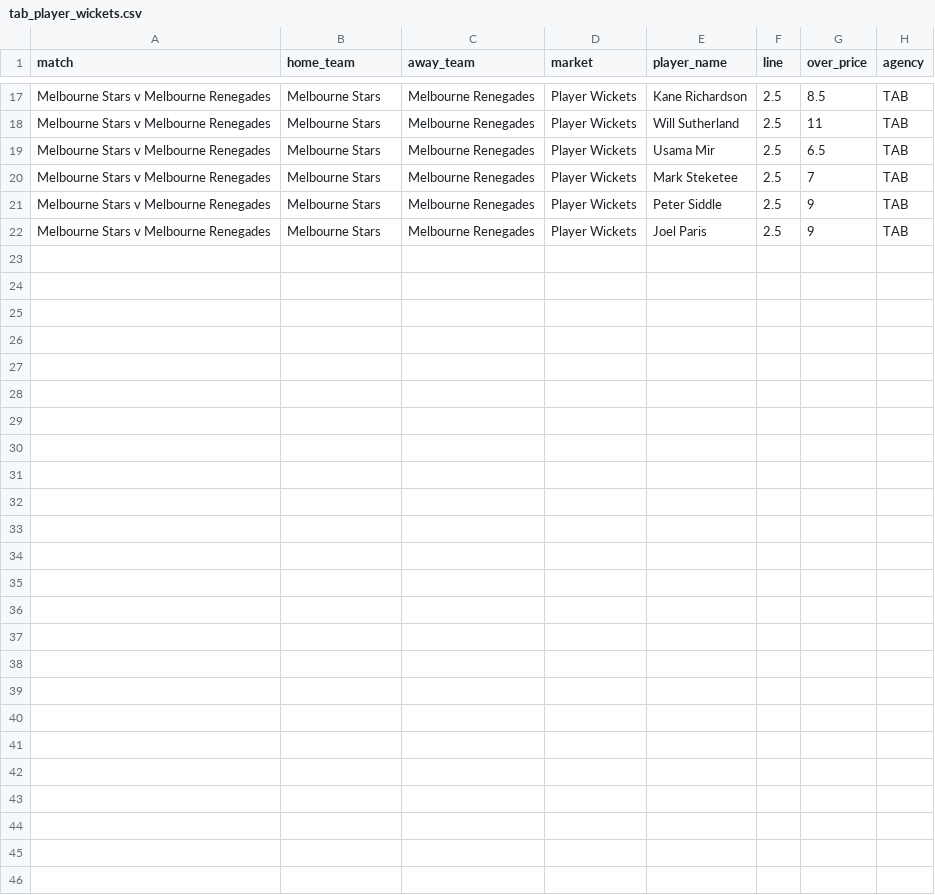
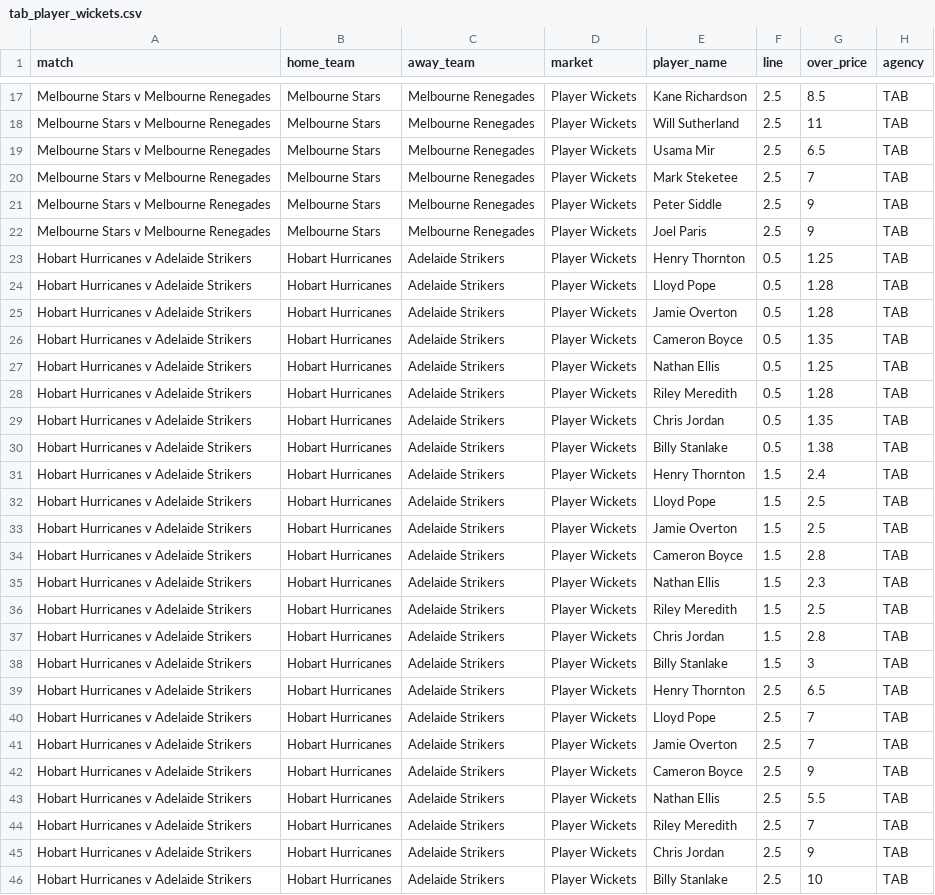
Before and after one commit to jamesbrown1417/Cricket-Analysis, a CSV file: Data/T20s/Big Bash/scraped_odds/tab_player_wickets.csv, drawn as a sheet; only a part is shown, gaps mark what is left out; the diff covers the shown part only.

```diff
--- a/Data/T20s/Big Bash/scraped_odds/tab_player_wickets.csv
+++ b/Data/T20s/Big Bash/scraped_odds/tab_player_wickets.csv
@@ -22 +22,25 @@ Melbourne Stars v Melbourne Renegades,Melbourne Stars,Melbourne Renegades,Player
 Melbourne Stars v Melbourne Renegades,Melbourne Stars,Melbourne Renegades,Player Wickets,Joel Paris,2.5,9,TAB
+Hobart Hurricanes v Adelaide Strikers,Hobart Hurricanes,Adelaide Strikers,Player Wickets,Henry Thornton,0.5,1.25,TAB
+Hobart Hurricanes v Adelaide Strikers,Hobart Hurricanes,Adelaide Strikers,Player Wickets,Lloyd Pope,0.5,1.28,TAB
+Hobart Hurricanes v Adelaide Strikers,Hobart Hurricanes,Adelaide Strikers,Player Wickets,Jamie Overton,0.5,1.28,TAB
+Hobart Hurricanes v Adelaide Strikers,Hobart Hurricanes,Adelaide Strikers,Player Wickets,Cameron Boyce,0.5,1.35,TAB
+Hobart Hurricanes v Adelaide Strikers,Hobart Hurricanes,Adelaide Strikers,Player Wickets,Nathan Ellis,0.5,1.25,TAB
+Hobart Hurricanes v Adelaide Strikers,Hobart Hurricanes,Adelaide Strikers,Player Wickets,Riley Meredith,0.5,1.28,TAB
+Hobart Hurricanes v Adelaide Strikers,Hobart Hurricanes,Adelaide Strikers,Player Wickets,Chris Jordan,0.5,1.35,TAB
+Hobart Hurricanes v Adelaide Strikers,Hobart Hurricanes,Adelaide Strikers,Player Wickets,Billy Stanlake,0.5,1.38,TAB
+Hobart Hurricanes v Adelaide Strikers,Hobart Hurricanes,Adelaide Strikers,Player Wickets,Henry Thornton,1.5,2.4,TAB
+Hobart Hurricanes v Adelaide Strikers,Hobart Hurricanes,Adelaide Strikers,Player Wickets,Lloyd Pope,1.5,2.5,TAB
+Hobart Hurricanes v Adelaide Strikers,Hobart Hurricanes,Adelaide Strikers,Player Wickets,Jamie Overton,1.5,2.5,TAB
+Hobart Hurricanes v Adelaide Strikers,Hobart Hurricanes,Adelaide Strikers,Player Wickets,Cameron Boyce,1.5,2.8,TAB
+Hobart Hurricanes v Adelaide Strikers,Hobart Hurricanes,Adelaide Strikers,Player Wickets,Nathan Ellis,1.5,2.3,TAB
+Hobart Hurricanes v Adelaide Strikers,Hobart Hurricanes,Adelaide Strikers,Player Wickets,Riley Meredith,1.5,2.5,TAB
+Hobart Hurricanes v Adelaide Strikers,Hobart Hurricanes,Adelaide Strikers,Player Wickets,Chris Jordan,1.5,2.8,TAB
+Hobart Hurricanes v Adelaide Strikers,Hobart Hurricanes,Adelaide Strikers,Player Wickets,Billy Stanlake,1.5,3,TAB
+Hobart Hurricanes v Adelaide Strikers,Hobart Hurricanes,Adelaide Strikers,Player Wickets,Henry Thornton,2.5,6.5,TAB
+Hobart Hurricanes v Adelaide Strikers,Hobart Hurricanes,Adelaide Strikers,Player Wickets,Lloyd Pope,2.5,7,TAB
+Hobart Hurricanes v Adelaide Strikers,Hobart Hurricanes,Adelaide Strikers,Player Wickets,Jamie Overton,2.5,7,TAB
+Hobart Hurricanes v Adelaide Strikers,Hobart Hurricanes,Adelaide Strikers,Player Wickets,Cameron Boyce,2.5,9,TAB
+Hobart Hurricanes v Adelaide Strikers,Hobart Hurricanes,Adelaide Strikers,Player Wickets,Nathan Ellis,2.5,5.5,TAB
+Hobart Hurricanes v Adelaide Strikers,Hobart Hurricanes,Adelaide Strikers,Player Wickets,Riley Meredith,2.5,7,TAB
+Hobart Hurricanes v Adelaide Strikers,Hobart Hurricanes,Adelaide Strikers,Player Wickets,Chris Jordan,2.5,9,TAB
+Hobart Hurricanes v Adelaide Strikers,Hobart Hurricanes,Adelaide Strikers,Player Wickets,Billy Stanlake,2.5,10,TAB
```
Also changed, not shown: 1 edited cell elsewhere in this file, Data/T20s/Big Bash/scraped_odds/sportsbet_player_runs.csv, Data/T20s/Big Bash/scraped_odds/sportsbet_player_wickets.csv, 44 other files.
